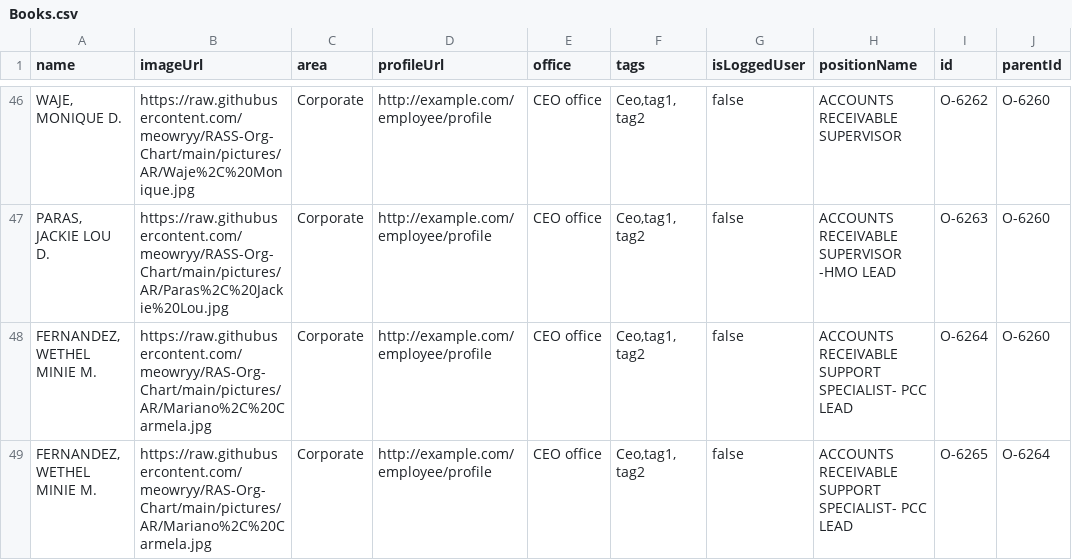
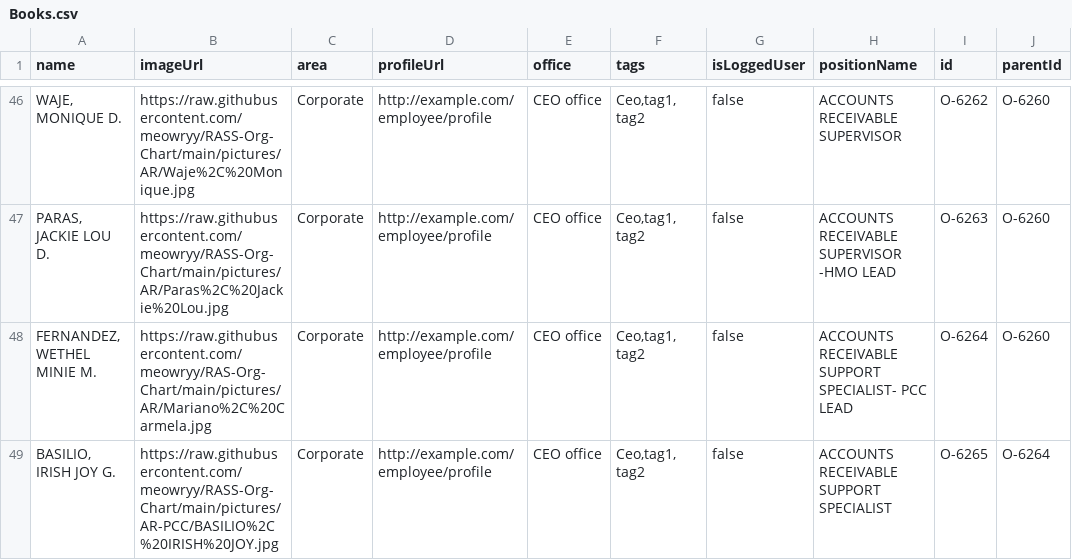
Before and after one commit to meowryy/Hello-world, a CSV file: Books.csv, drawn as a sheet; only a part is shown, gaps mark what is left out; the diff names each change by its address in the sheet, - before the commit and + after, or states it on an @@ line.

Commit message:
Update Books.csv

```diff
--- a/Books.csv
+++ b/Books.csv
-A49 (name): FERNANDEZ, WETHEL MINIE M.
+A49 (name): BASILIO, IRISH JOY G.
-B49 (imageUrl): https://raw.githubusercontent.com/meowryy/RAS-Org-Chart/main/pictures/AR/Mariano%2C%20Carmela.jpg
+B49 (imageUrl): https://raw.githubusercontent.com/meowryy/RASS-Org-Chart/main/pictures/AR-PCC/BASILIO%2C%20IRISH%20JOY.jpg
-H49 (positionName): ACCOUNTS RECEIVABLE SUPPORT SPECIALIST- PCC LEAD
+H49 (positionName): ACCOUNTS RECEIVABLE SUPPORT SPECIALIST
```
